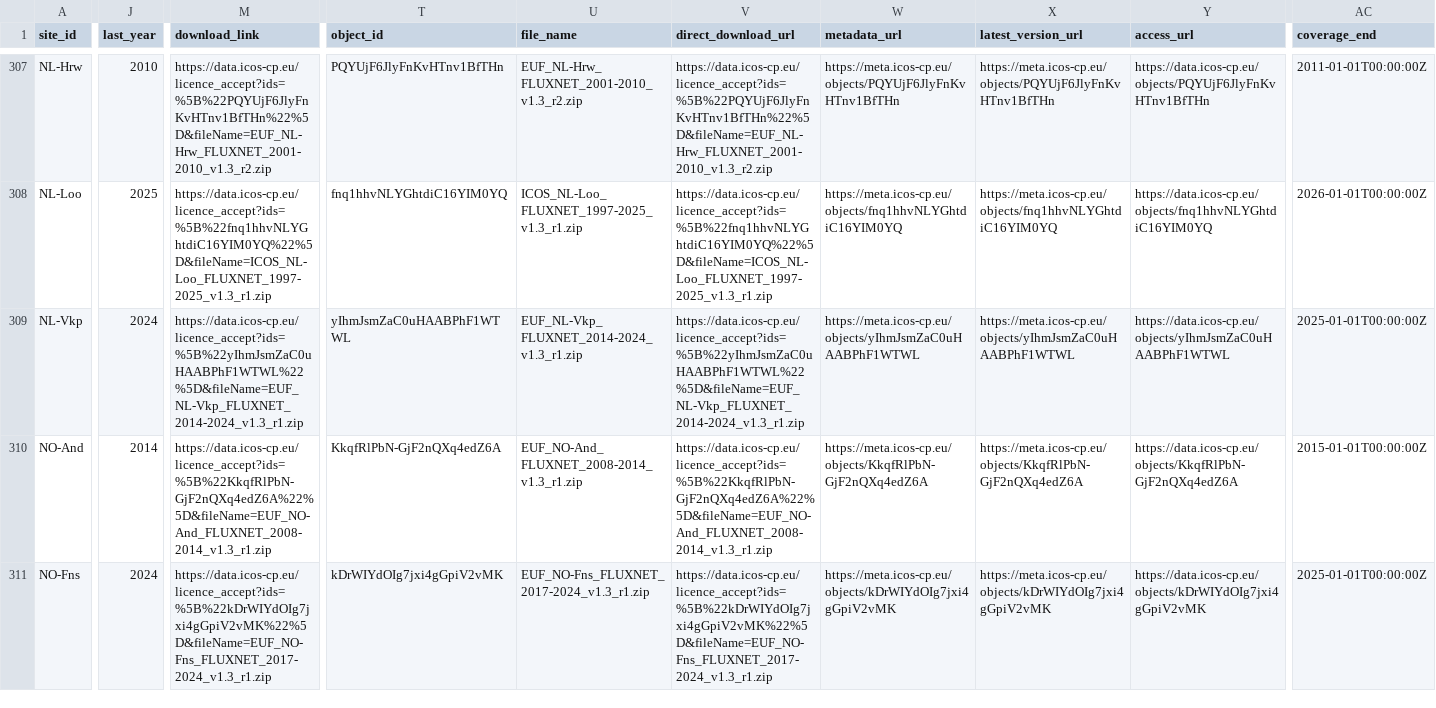
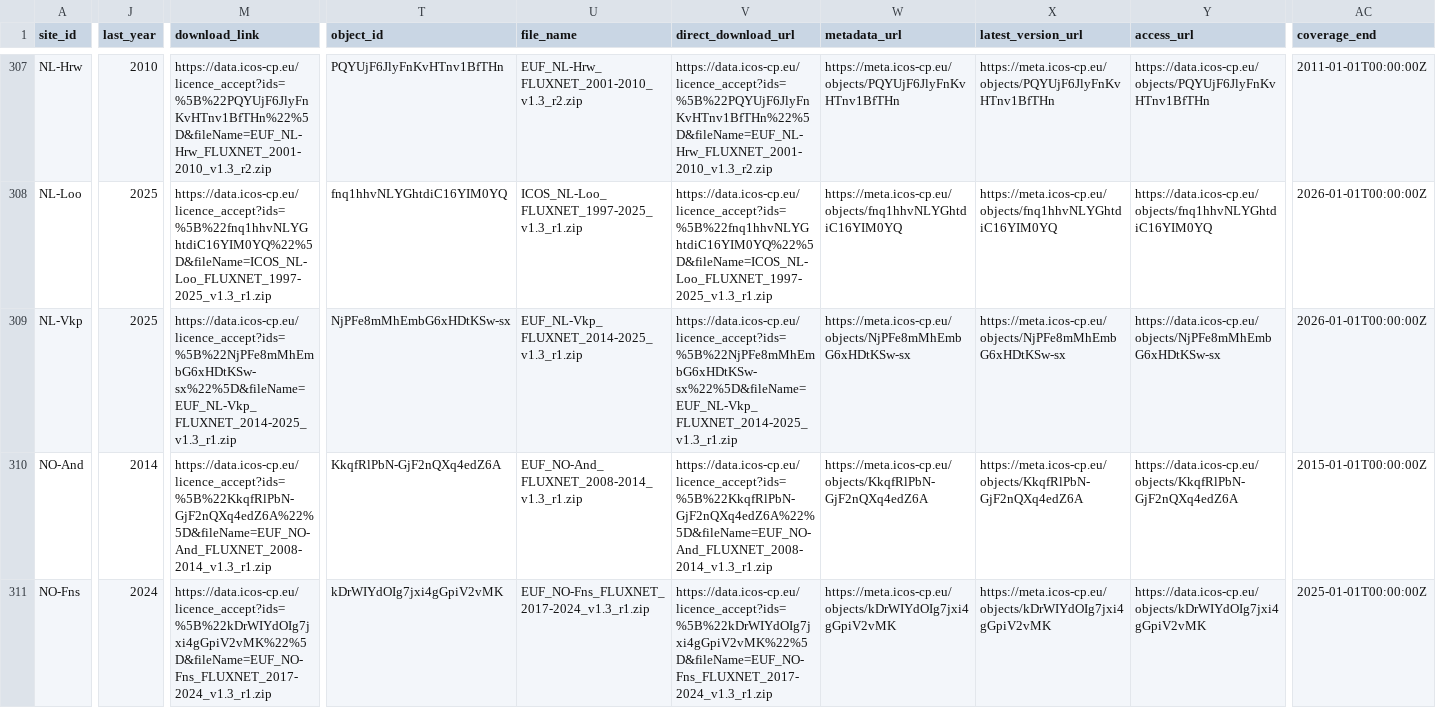
Before and after one commit to trevorkeenan/fluxnet-data-explorer, a CSV file: assets/icos_direct_fluxnet.csv, drawn as a sheet; only a part is shown, gaps mark what is left out; the diff covers the shown part only; the diff names each change by its address in the sheet, - before the commit and + after, or states it on an @@ line.

```diff
--- a/assets/icos_direct_fluxnet.csv
+++ b/assets/icos_direct_fluxnet.csv
-J309 (last_year): 2024
+J309 (last_year): 2025
-M309 (download_link): https://data.icos-cp.eu/licence_accept?ids=%5B%22yIhmJsmZaC0uHAABPhF1WTWL%22%5D&fileName=EUF_NL-Vkp_FLUXNET_2014-2024_v1.3_r1.zip
+M309 (download_link): https://data.icos-cp.eu/licence_accept?ids=%5B%22NjPFe8mMhEmbG6xHDtKSw-sx%22%5D&fileName=EUF_NL-Vkp_FLUXNET_2014-2025_v1.3_r1.zip
-T309 (object_id): yIhmJsmZaC0uHAABPhF1WTWL
+T309 (object_id): NjPFe8mMhEmbG6xHDtKSw-sx
-U309 (file_name): EUF_NL-Vkp_FLUXNET_2014-2024_v1.3_r1.zip
+U309 (file_name): EUF_NL-Vkp_FLUXNET_2014-2025_v1.3_r1.zip
-V309 (direct_download_url): https://data.icos-cp.eu/licence_accept?ids=%5B%22yIhmJsmZaC0uHAABPhF1WTWL%22%5D&fileName=EUF_NL-Vkp_FLUXNET_2014-2024_v1.3_r1.zip
+V309 (direct_download_url): https://data.icos-cp.eu/licence_accept?ids=%5B%22NjPFe8mMhEmbG6xHDtKSw-sx%22%5D&fileName=EUF_NL-Vkp_FLUXNET_2014-2025_v1.3_r1.zip
-W309 (metadata_url): https://meta.icos-cp.eu/objects/yIhmJsmZaC0uHAABPhF1WTWL
+W309 (metadata_url): https://meta.icos-cp.eu/objects/NjPFe8mMhEmbG6xHDtKSw-sx
-X309 (latest_version_url): https://meta.icos-cp.eu/objects/yIhmJsmZaC0uHAABPhF1WTWL
+X309 (latest_version_url): https://meta.icos-cp.eu/objects/NjPFe8mMhEmbG6xHDtKSw-sx
-Y309 (access_url): https://data.icos-cp.eu/objects/yIhmJsmZaC0uHAABPhF1WTWL
+Y309 (access_url): https://data.icos-cp.eu/objects/NjPFe8mMhEmbG6xHDtKSw-sx
-AC309 (coverage_end): 2025-01-01T00:00:00Z
+AC309 (coverage_end): 2026-01-01T00:00:00Z
```
Also changed, not shown: 2 edited cells elsewhere in this file, assets/efd_curated_sites_snapshot.csv, 4 other files.
